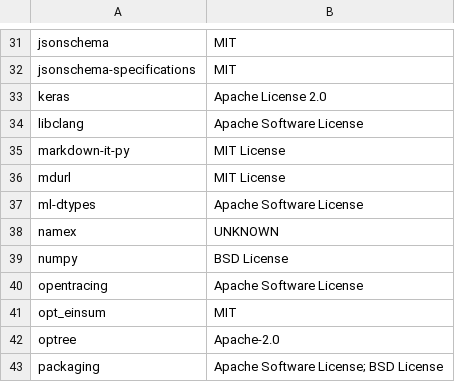
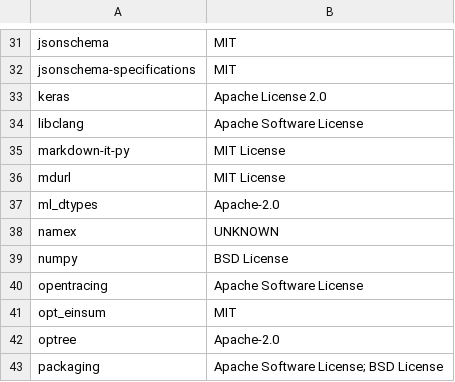
Before and after one commit to tyndria/seldon-core, a CSV file: python/licenses/license_info.no_versions.csv, drawn as a sheet; only a part is shown, gaps mark what is left out; removed rows and columns are numbered as before the commit, all else as after; the diff names each change by its address in the sheet, - before the commit and + after, or states it on an @@ line.

Commit message:
Upgrade tensorflow from 2.17.1 to 2.18.1 because of upgrade of protobuf from 4.X to 5.X - e2e tests are failing due to depending on MLServer 1.7.X depending on higher protobuf version

```diff
--- a/python/licenses/license_info.no_versions.csv
+++ b/python/licenses/license_info.no_versions.csv
-row 37: ml-dtypes | Apache Software License
+row 37: ml_dtypes | Apache-2.0
```
Also changed, not shown: python/licenses/license_info.csv, 9 other files.
